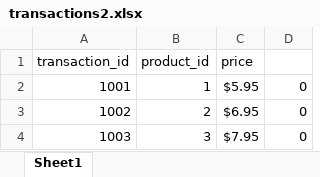
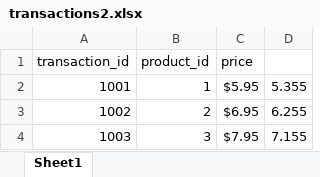
Before and after one commit to Kobi-Okiti/Automated-Excel-Spreadsheet-Python, an Excel workbook: transactions2.xlsx, sheet Sheet1, drawn as a sheet; values as stored, in another font and other column widths than the file's, no borders; the diff names each change by its address in the sheet, - before the commit and + after, or states it on an @@ line.

```diff
--- a/transactions2.xlsx (sheet Sheet1)
+++ b/transactions2.xlsx (sheet Sheet1)
-D2: 0
+D2: 5.355
-D3: 0
+D3: 6.255
-D4: 0
+D4: 7.155
```
Also changed, not shown: 1 other file.
